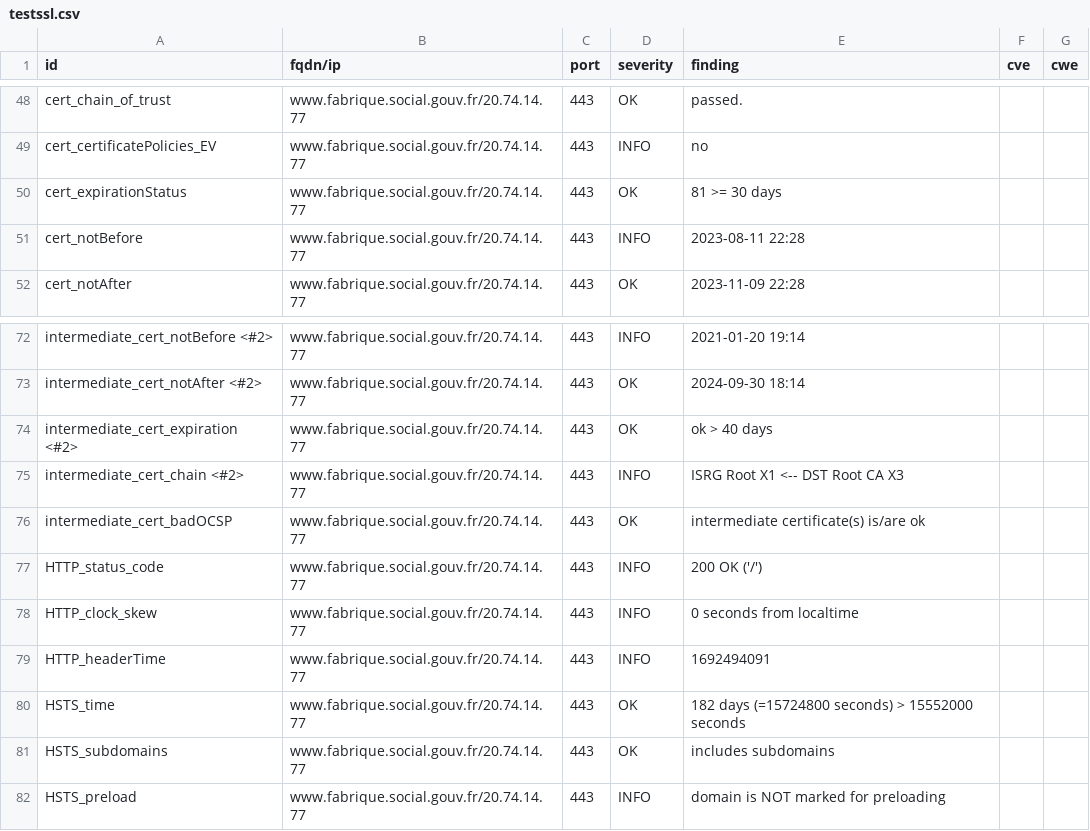
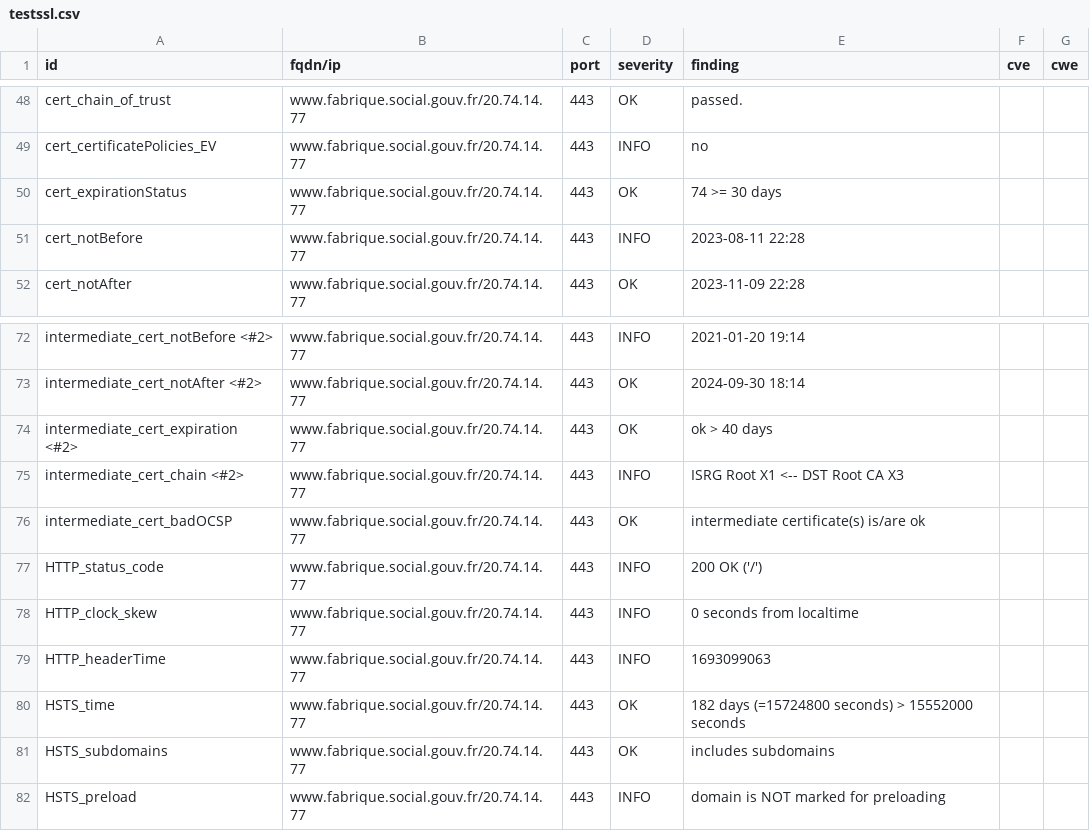
Before and after one commit to vviers/dahslord, a CSV file: results/aHR0cHM6Ly93d3cuZmFicmlxdWUuc29jaWFsLmdvdXYuZnI=/testssl.csv, drawn as a sheet; only a part is shown, gaps mark what is left out.

```diff
--- a/results/aHR0cHM6Ly93d3cuZmFicmlxdWUuc29jaWFsLmdvdXYuZnI=/testssl.csv
+++ b/results/aHR0cHM6Ly93d3cuZmFicmlxdWUuc29jaWFsLmdvdXYuZnI=/testssl.csv
@@ -49,3 +49,3 @@
 "cert_certificatePolicies_EV","www.fabrique.social.gouv.fr/20.74.14.77","443","INFO","no","",""
-"cert_expirationStatus","www.fabrique.social.gouv.fr/20.74.14.77","443","OK","81 >= 30 days","",""
+"cert_expirationStatus","www.fabrique.social.gouv.fr/20.74.14.77","443","OK","74 >= 30 days","",""
 "cert_notBefore","www.fabrique.social.gouv.fr/20.74.14.77","443","INFO","2023-08-11 22:28","",""
@@ -78,3 +78,3 @@
 "HTTP_clock_skew","www.fabrique.social.gouv.fr/20.74.14.77","443","INFO","0 seconds from localtime","",""
-"HTTP_headerTime","www.fabrique.social.gouv.fr/20.74.14.77","443","INFO","1692494091","",""
+"HTTP_headerTime","www.fabrique.social.gouv.fr/20.74.14.77","443","INFO","1693099063","",""
 "HSTS_time","www.fabrique.social.gouv.fr/20.74.14.77","443","OK","182 days (=15724800 seconds) > 15552000 seconds","",""
```
Also changed, not shown: 15 other files.
